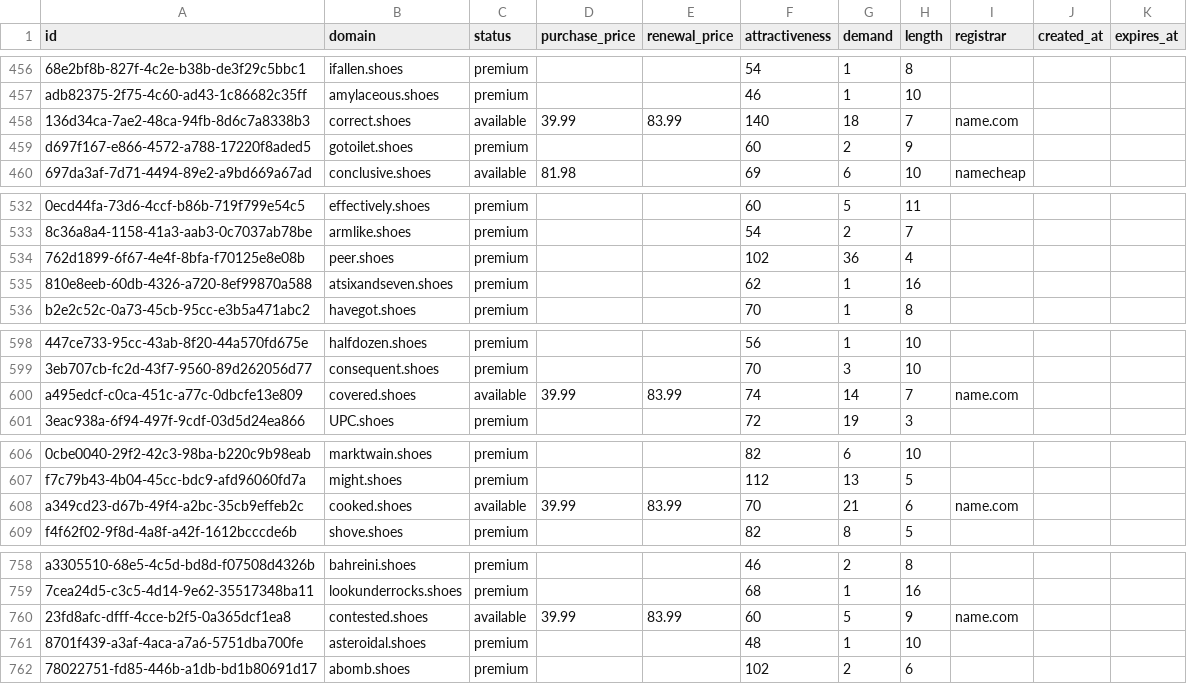
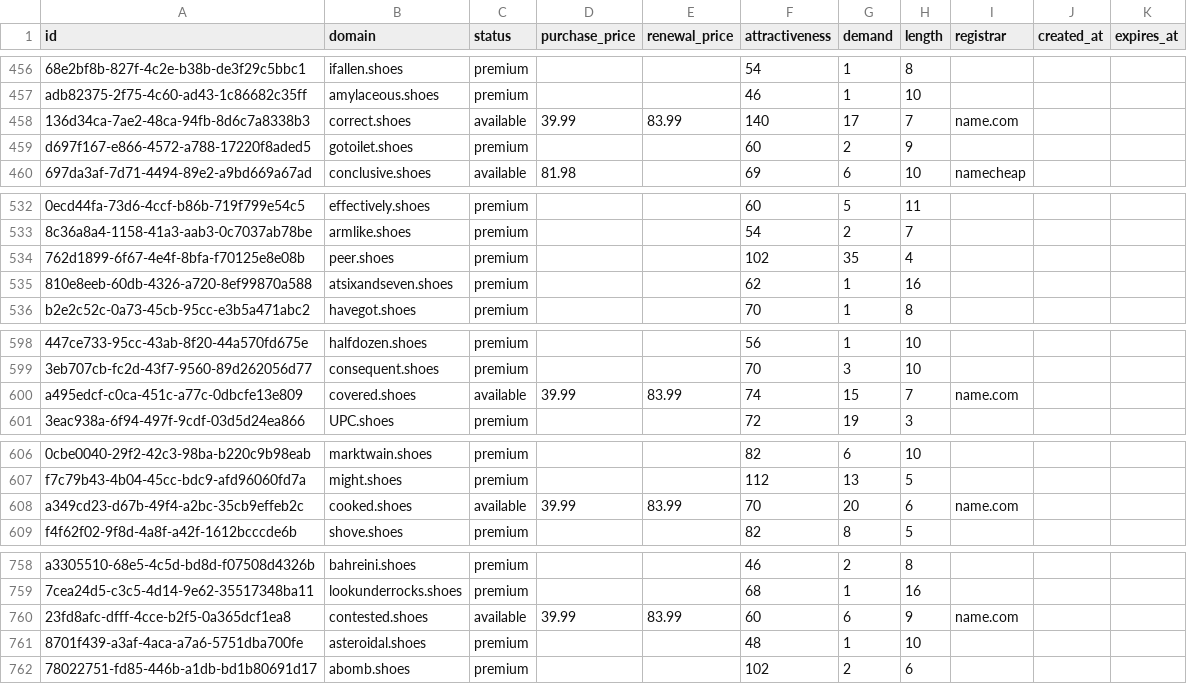
Before and after one commit to UniqueDomains/shoes-oneword-domains, a CSV file: shoes.csv, drawn as a sheet; only a part is shown, gaps mark what is left out; the diff covers the shown part only; the diff names each change by its address in the sheet, - before the commit and + after, or states it on an @@ line.

```diff
--- a/shoes.csv
+++ b/shoes.csv
-G458 (demand): 18
+G458 (demand): 17
-G534 (demand): 36
+G534 (demand): 35
-G600 (demand): 14
+G600 (demand): 15
-G608 (demand): 21
+G608 (demand): 20
-G760 (demand): 5
+G760 (demand): 6
```
Also changed, not shown: 1 added row and 95 edited cells elsewhere in this file, 3 other files.
